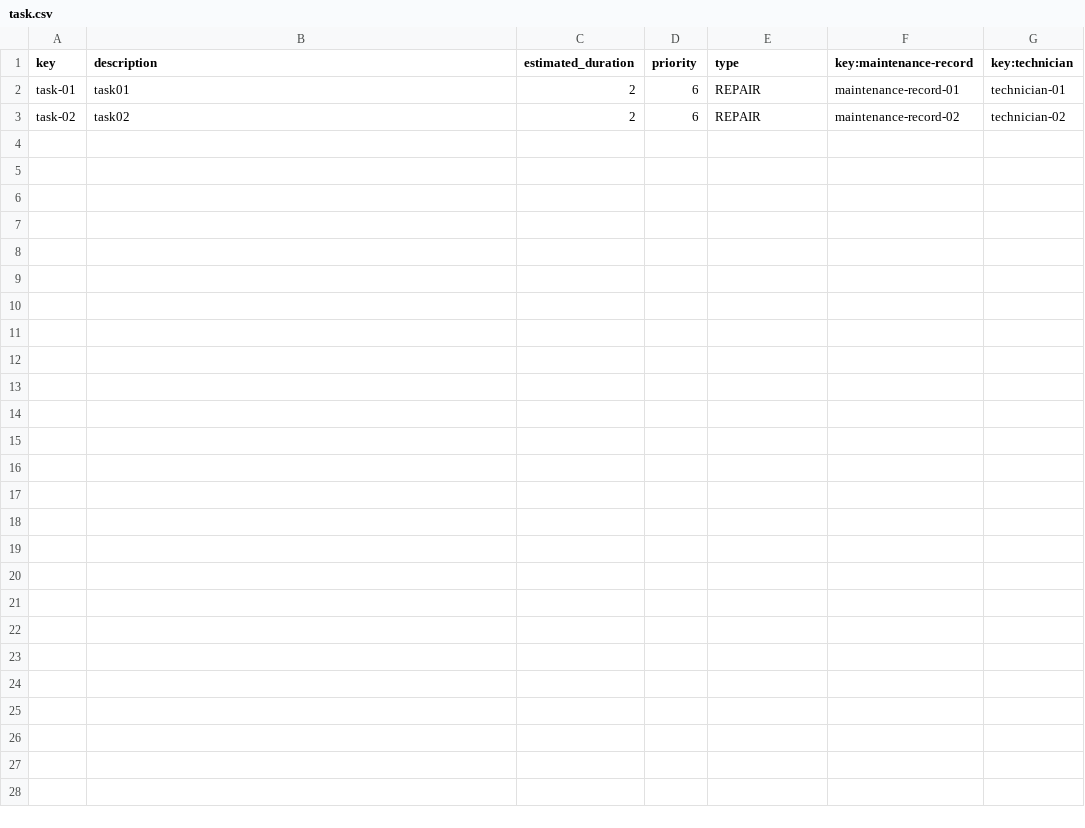
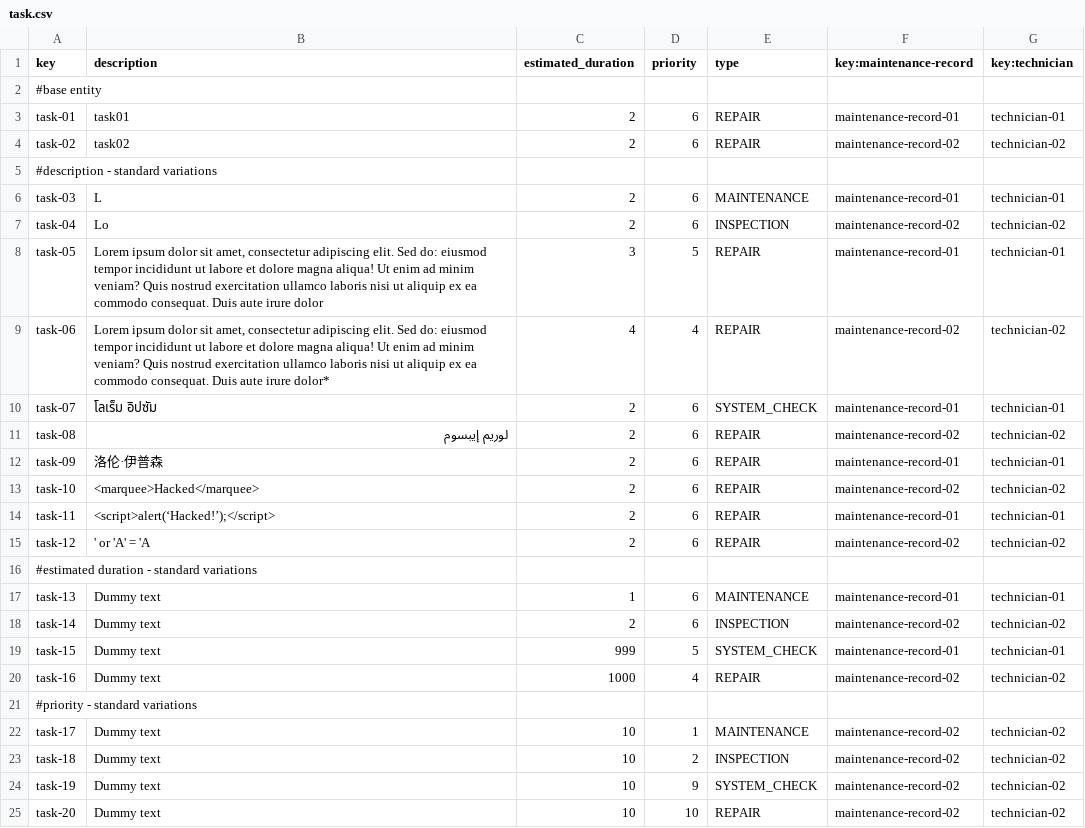
Before and after one commit to aaronma300604/DP2-C01-31, a CSV file: src/main/resources/WEB-INF/data/sample/task.csv, drawn as a sheet.

Commit message:
Added system currency entity, modified task and technician so they fullfill the changes in csv structure,added test data for tasks and maintenance record, modified csv for technician so it adapts to the new Phone format

```diff
--- a/src/main/resources/WEB-INF/data/sample/task.csv
+++ b/src/main/resources/WEB-INF/data/sample/task.csv
@@ -1,3 +1,25 @@
 key,description,estimated_duration,priority,type,key:maintenance-record,key:technician
+#base entity
 task-01,task01,2,6,REPAIR,maintenance-record-01,technician-01
 task-02,task02,2,6,REPAIR,maintenance-record-02,technician-02
+#description - standard variations
+task-03,L,2,6,MAINTENANCE,maintenance-record-01,technician-01
+task-04,Lo,2,6,INSPECTION,maintenance-record-02,technician-02
+task-05,"Lorem ipsum dolor sit amet, consectetur adipiscing elit. Sed do: eiusmod tempor incididunt ut labore et dolore magna aliqua! Ut enim ad minim veniam? Quis nostrud exercitation ullamco laboris nisi ut aliquip ex ea commodo consequat. Duis aute irure dolor",3,5,REPAIR,maintenance-record-01,technician-01
+task-06,"Lorem ipsum dolor sit amet, consectetur adipiscing elit. Sed do: eiusmod tempor incididunt ut labore et dolore magna aliqua! Ut enim ad minim veniam? Quis nostrud exercitation ullamco laboris nisi ut aliquip ex ea commodo consequat. Duis aute irure dolor*",4,4,REPAIR,maintenance-record-02,technician-02
+task-07,โลเร็ม อิปซัม,2,6,SYSTEM_CHECK,maintenance-record-01,technician-01
+task-08,لوريم إيبسوم,2,6,REPAIR,maintenance-record-02,technician-02
+task-09,洛伦·伊普森,2,6,REPAIR,maintenance-record-01,technician-01
+task-10,"<marquee>Hacked</marquee>",2,6,REPAIR,maintenance-record-02,technician-02
+task-11,"<script>alert(‘Hacked!’);</script>",2,6,REPAIR,maintenance-record-01,technician-01
+task-12,"' or 'A' = 'A",2,6,REPAIR,maintenance-record-02,technician-02
+#estimated duration - standard variations
+task-13,Dummy text,1,6,MAINTENANCE,maintenance-record-01,technician-01
+task-14,Dummy text,2,6,INSPECTION,maintenance-record-02,technician-02
+task-15,Dummy text,999,5,SYSTEM_CHECK,maintenance-record-01,technician-01
+task-16,Dummy text,1000,4,REPAIR,maintenance-record-02,technician-02
+#priority - standard variations
+task-17,Dummy text,10,1,MAINTENANCE,maintenance-record-02,technician-02
+task-18,Dummy text,10,2,INSPECTION,maintenance-record-02,technician-02
+task-19,Dummy text,10,9,SYSTEM_CHECK,maintenance-record-02,technician-02
+task-20,Dummy text,10,10,REPAIR,maintenance-record-02,technician-02
```
Also changed, not shown: src/main/resources/WEB-INF/data/sample/maintenance-record.csv, src/main/resources/WEB-INF/data/sample/technician.csv, 4 other files.
